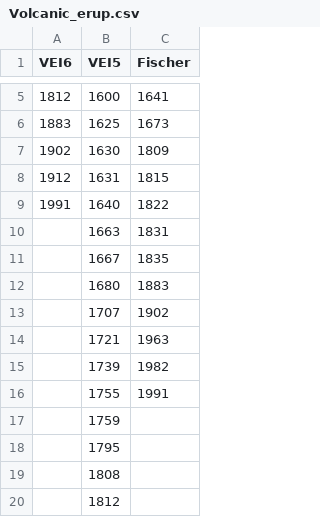
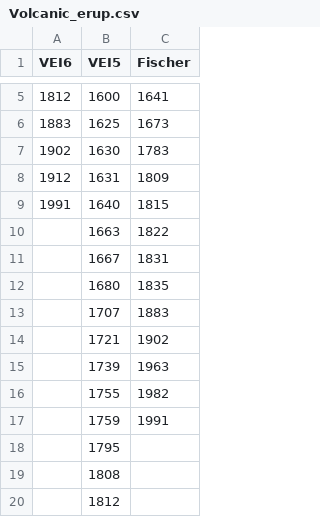
Before and after one commit to nduqueg/ITCZ_var, a CSV file: 01_Data/Volcanic_erup.csv, drawn as a sheet; only a part is shown, gaps mark what is left out.

```diff
--- a/01_Data/Volcanic_erup.csv
+++ b/01_Data/Volcanic_erup.csv
@@ -6,13 +6,13 @@ VEI6,VEI5,Fischer
 1883,1625,1673
-1902,1630,1809
-1912,1631,1815
-1991,1640,1822
-,1663,1831
-,1667,1835
-,1680,1883
-,1707,1902
-,1721,1963
-,1739,1982
-,1755,1991
-,1759,
+1902,1630,1783
+1912,1631,1809
+1991,1640,1815
+,1663,1822
+,1667,1831
+,1680,1835
+,1707,1883
+,1721,1902
+,1739,1963
+,1755,1982
+,1759,1991
 ,1795,
```
Also changed, not shown: 7 other files.
